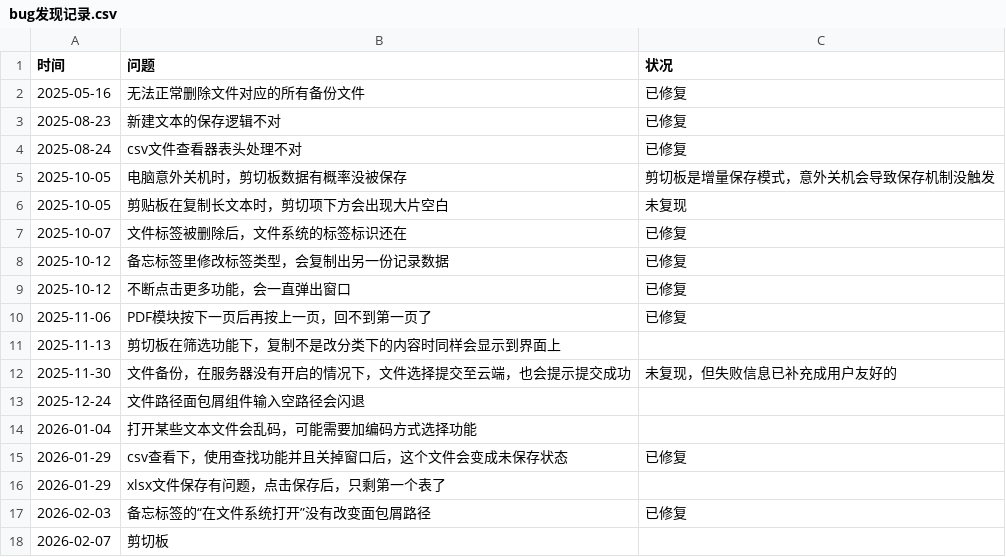
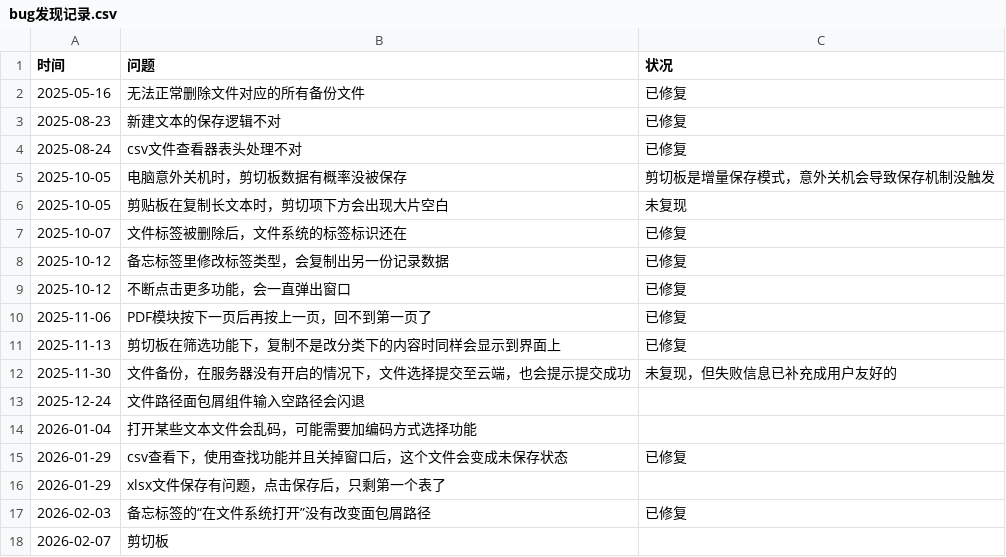
Before and after one commit to 3548848289/UniFileHub, a CSV file: Resources/Doc/bug发现记录.csv, drawn as a sheet.

```diff
--- a/Resources/Doc/bug发现记录.csv
+++ b/Resources/Doc/bug发现记录.csv
@@ -10,3 +10,3 @@
 2025-11-06,PDF模块按下一页后再按上一页，回不到第一页了,已修复
-2025-11-13,剪切板在筛选功能下，复制不是改分类下的内容时同样会显示到界面上,
+2025-11-13,剪切板在筛选功能下，复制不是改分类下的内容时同样会显示到界面上,已修复
 2025-11-30,文件备份，在服务器没有开启的情况下，文件选择提交至云端，也会提示提交成功,未复现，但失败信息已补充成用户友好的
```
Also changed, not shown: 10 other files.
